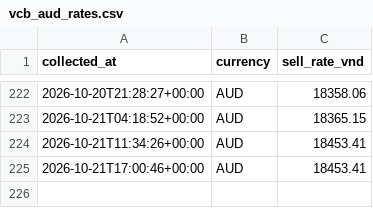
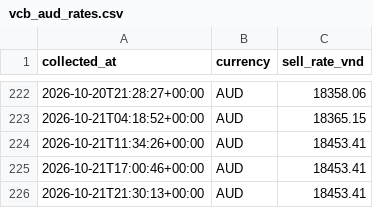
Before and after one commit to vukhanhlinhle2609/vnd-aud-transfer, a CSV file: data/vcb_aud_rates.csv, drawn as a sheet; only a part is shown, gaps mark what is left out; the diff names each change by its address in the sheet, - before the commit and + after, or states it on an @@ line.

```diff
--- a/data/vcb_aud_rates.csv
+++ b/data/vcb_aud_rates.csv
+row 226: 2026-10-21T21:30:13+00:00 | AUD | 18453.41
```
Also changed, not shown: 1 other file.
